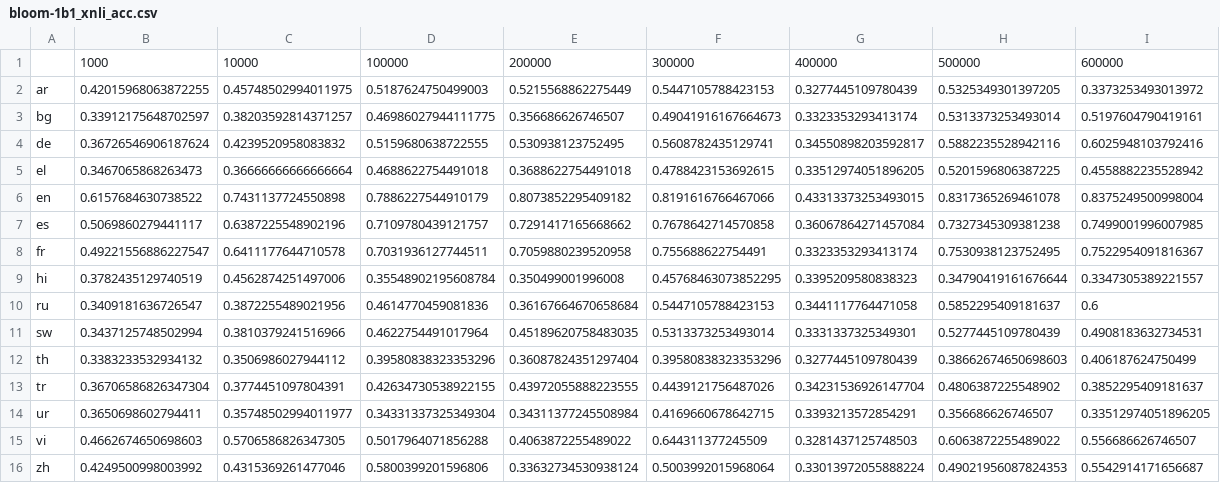
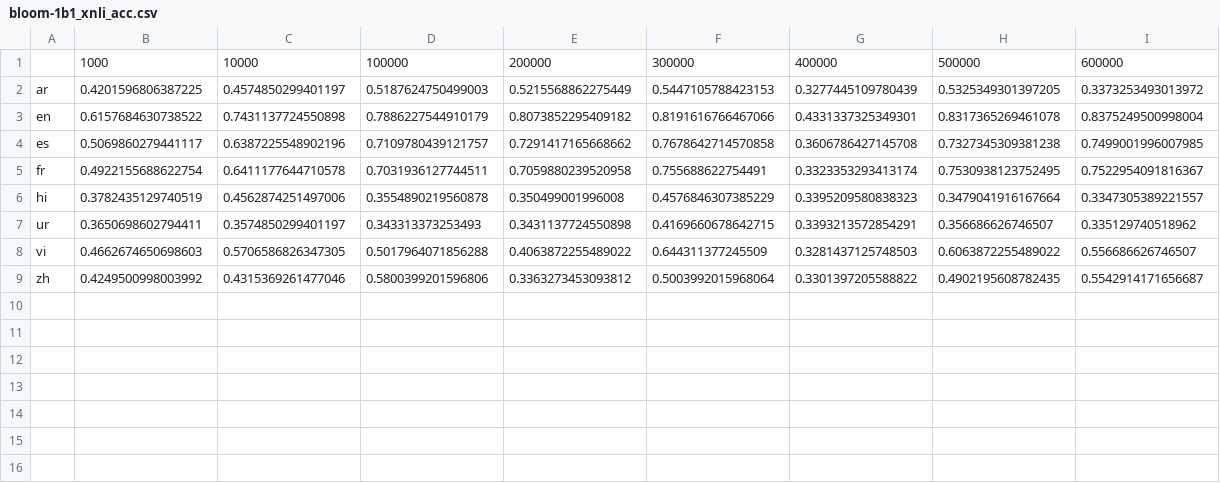
Before and after one commit to ErikaaWang/multilingual-typology-probing, a CSV file: csv_files/bloom-1b1_xnli_acc.csv, drawn as a sheet.

```diff
--- a/csv_files/bloom-1b1_xnli_acc.csv
+++ b/csv_files/bloom-1b1_xnli_acc.csv
@@ -1,16 +1,9 @@
 ,1000,10000,100000,200000,300000,400000,500000,600000
-ar,0.42015968063872255,0.45748502994011975,0.5187624750499003,0.5215568862275449,0.5447105788423153,0.3277445109780439,0.5325349301397205,0.3373253493013972
-bg,0.33912175648702597,0.38203592814371257,0.46986027944111775,0.356686626746507,0.49041916167664673,0.3323353293413174,0.5313373253493014,0.5197604790419161
-de,0.36726546906187624,0.4239520958083832,0.5159680638722555,0.530938123752495,0.5608782435129741,0.34550898203592817,0.5882235528942116,0.6025948103792416
-el,0.3467065868263473,0.36666666666666664,0.4688622754491018,0.3688622754491018,0.4788423153692615,0.33512974051896205,0.5201596806387225,0.4558882235528942
-en,0.6157684630738522,0.7431137724550898,0.7886227544910179,0.8073852295409182,0.8191616766467066,0.43313373253493015,0.8317365269461078,0.8375249500998004
-es,0.5069860279441117,0.6387225548902196,0.7109780439121757,0.7291417165668662,0.7678642714570858,0.36067864271457084,0.7327345309381238,0.7499001996007985
-fr,0.49221556886227547,0.6411177644710578,0.7031936127744511,0.7059880239520958,0.755688622754491,0.3323353293413174,0.7530938123752495,0.7522954091816367
-hi,0.3782435129740519,0.4562874251497006,0.35548902195608784,0.350499001996008,0.45768463073852295,0.3395209580838323,0.34790419161676644,0.3347305389221557
-ru,0.3409181636726547,0.3872255489021956,0.4614770459081836,0.36167664670658684,0.5447105788423153,0.3441117764471058,0.5852295409181637,0.6
-sw,0.3437125748502994,0.3810379241516966,0.4622754491017964,0.45189620758483035,0.5313373253493014,0.3331337325349301,0.5277445109780439,0.4908183632734531
-th,0.3383233532934132,0.3506986027944112,0.39580838323353296,0.36087824351297404,0.39580838323353296,0.3277445109780439,0.38662674650698603,0.406187624750499
-tr,0.36706586826347304,0.3774451097804391,0.42634730538922155,0.43972055888223555,0.4439121756487026,0.34231536926147704,0.4806387225548902,0.3852295409181637
-ur,0.3650698602794411,0.35748502994011977,0.34331337325349304,0.34311377245508984,0.4169660678642715,0.3393213572854291,0.356686626746507,0.33512974051896205
+ar,0.4201596806387225,0.4574850299401197,0.5187624750499003,0.5215568862275449,0.5447105788423153,0.3277445109780439,0.5325349301397205,0.3373253493013972
+en,0.6157684630738522,0.7431137724550898,0.7886227544910179,0.8073852295409182,0.8191616766467066,0.4331337325349301,0.8317365269461078,0.8375249500998004
+es,0.5069860279441117,0.6387225548902196,0.7109780439121757,0.7291417165668662,0.7678642714570858,0.3606786427145708,0.7327345309381238,0.7499001996007985
+fr,0.4922155688622754,0.6411177644710578,0.7031936127744511,0.7059880239520958,0.755688622754491,0.3323353293413174,0.7530938123752495,0.7522954091816367
+hi,0.3782435129740519,0.4562874251497006,0.3554890219560878,0.350499001996008,0.4576846307385229,0.3395209580838323,0.3479041916167664,0.3347305389221557
+ur,0.3650698602794411,0.3574850299401197,0.343313373253493,0.3431137724550898,0.4169660678642715,0.3393213572854291,0.356686626746507,0.335129740518962
 vi,0.4662674650698603,0.5706586826347305,0.5017964071856288,0.4063872255489022,0.644311377245509,0.3281437125748503,0.6063872255489022,0.556686626746507
-zh,0.4249500998003992,0.4315369261477046,0.5800399201596806,0.33632734530938124,0.5003992015968064,0.33013972055888224,0.49021956087824353,0.5542914171656687
+zh,0.4249500998003992,0.4315369261477046,0.5800399201596806,0.3363273453093812,0.5003992015968064,0.3301397205588822,0.4902195608782435,0.5542914171656687
```
Also changed, not shown: csv_files/bloom-1b7_xnli_acc.csv, csv_files/bloom-560m_xnli_acc.csv, 2 other files.
